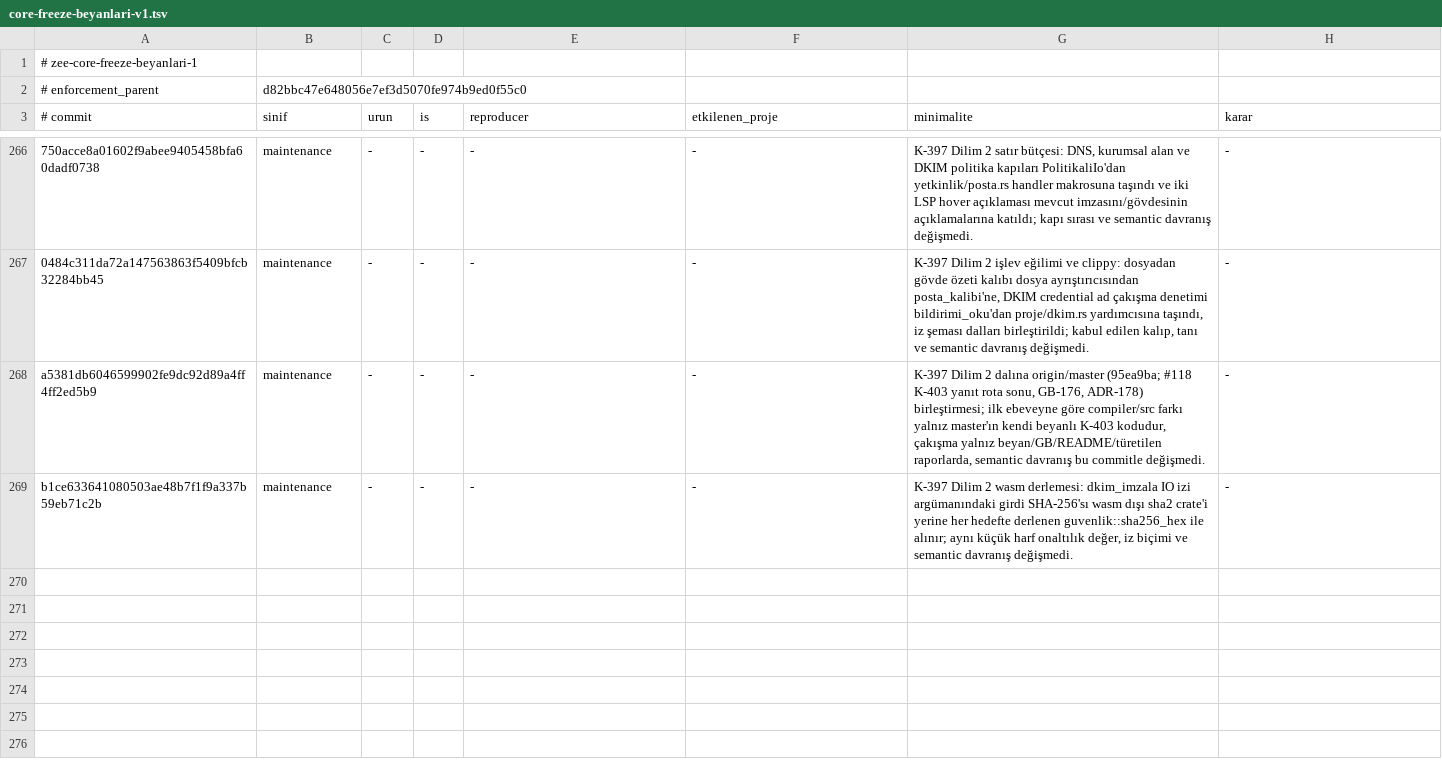
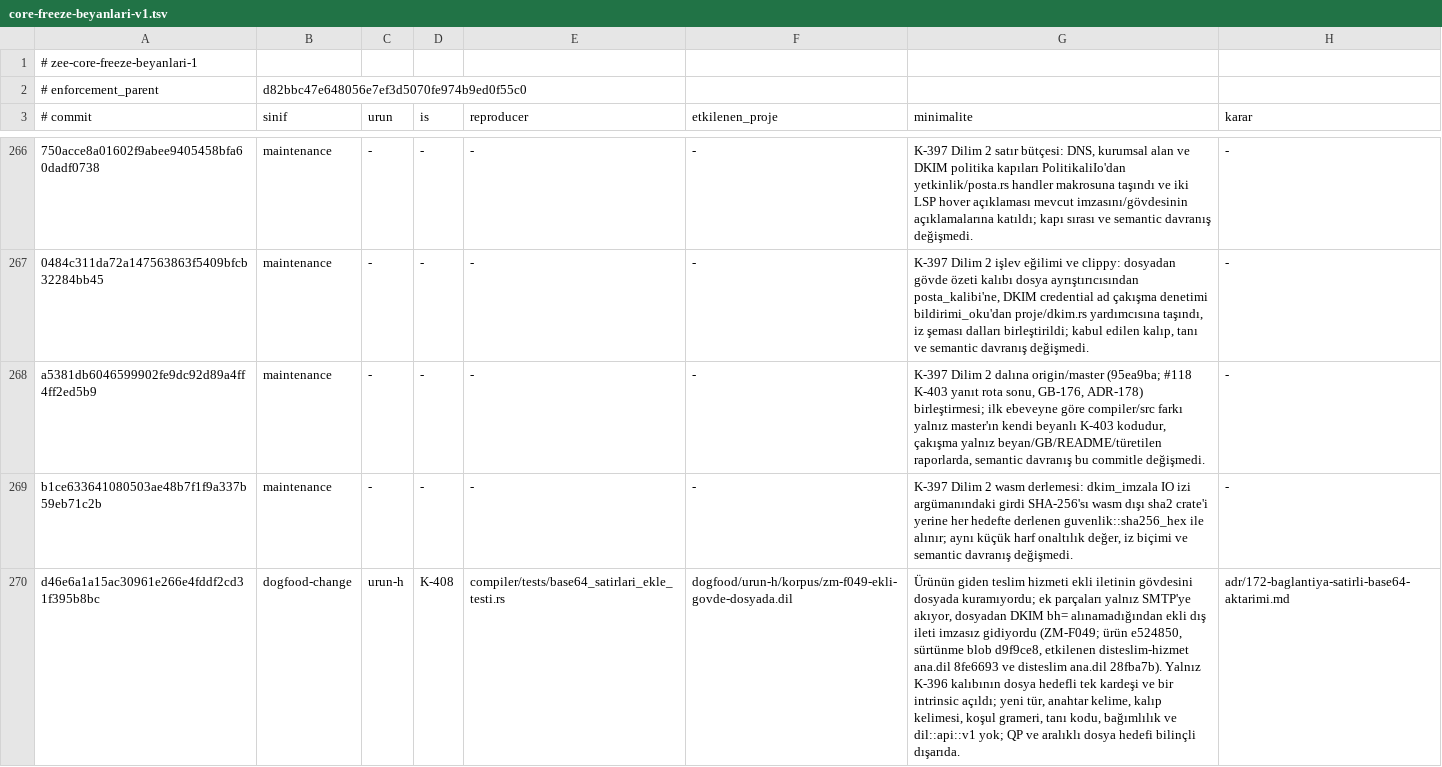
Before and after one commit to merbay-erp/zee, a TSV file: docs/core-freeze-beyanlari-v1.tsv, drawn as a sheet; only a part is shown, gaps mark what is left out; the diff names each change by its address in the sheet, - before the commit and + after, or states it on an @@ line.

```diff
--- a/docs/core-freeze-beyanlari-v1.tsv
+++ b/docs/core-freeze-beyanlari-v1.tsv
+row 270: d46e6a1a15ac30961e266e4fddf2cd31f395b8bc | dogfood-change | urun-h | K-408 | compiler/tests/base64_satirlari_ekle_testi.rs | dogfood/urun-h/korpus/zm-f049-ekli-govde-dosyada.dil | Ürünün giden teslim hizmeti ekli iletinin gövdesini dosyada kuramıyordu; ek parçaları yalnız SMTP'ye akıyor, dosyadan DKIM bh= alınamadığından ekli dış ileti imzasız gidiyordu (ZM-F049; ürün e524850, sürtünme blob d9f9ce8, etkilenen disteslim-hizmet ana.dil 8fe6693 ve disteslim ana.dil 28fba7b). Yalnız K-396 kalıbının dosya hedefli tek kardeşi ve bir intrinsic açıldı; yeni tür, anahtar kelime, kalıp kelimesi, koşul grameri, tanı kodu, bağımlılık ve dil::api::v1 yok; QP ve aralıklı dosya hedefi bilinçli dışarıda. | adr/172-baglantiya-satirli-base64-aktarimi.md
```
Also changed, not shown: docs/compiler-degisiklik-beyanlari-v1.tsv, 1 other file.
